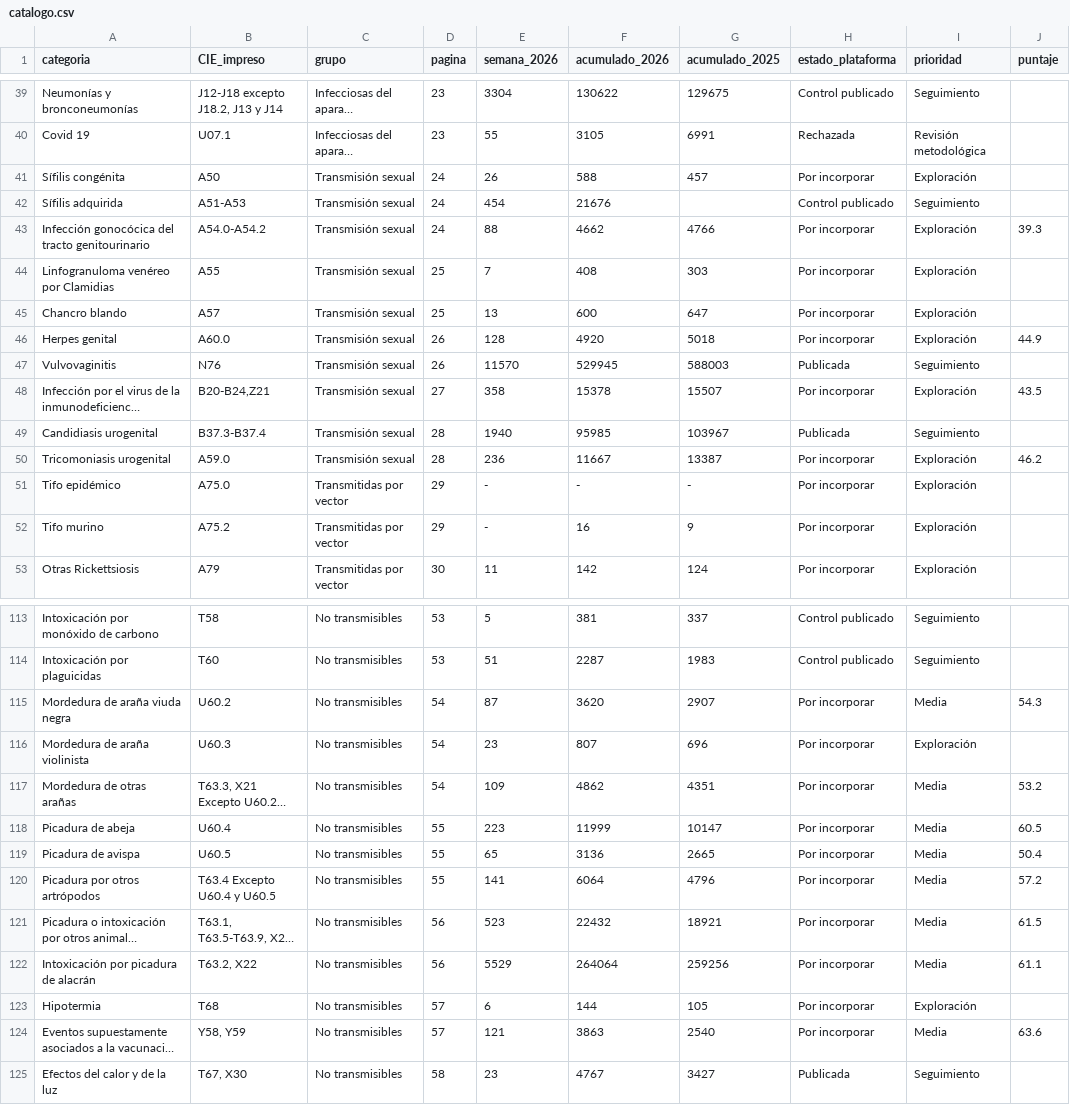
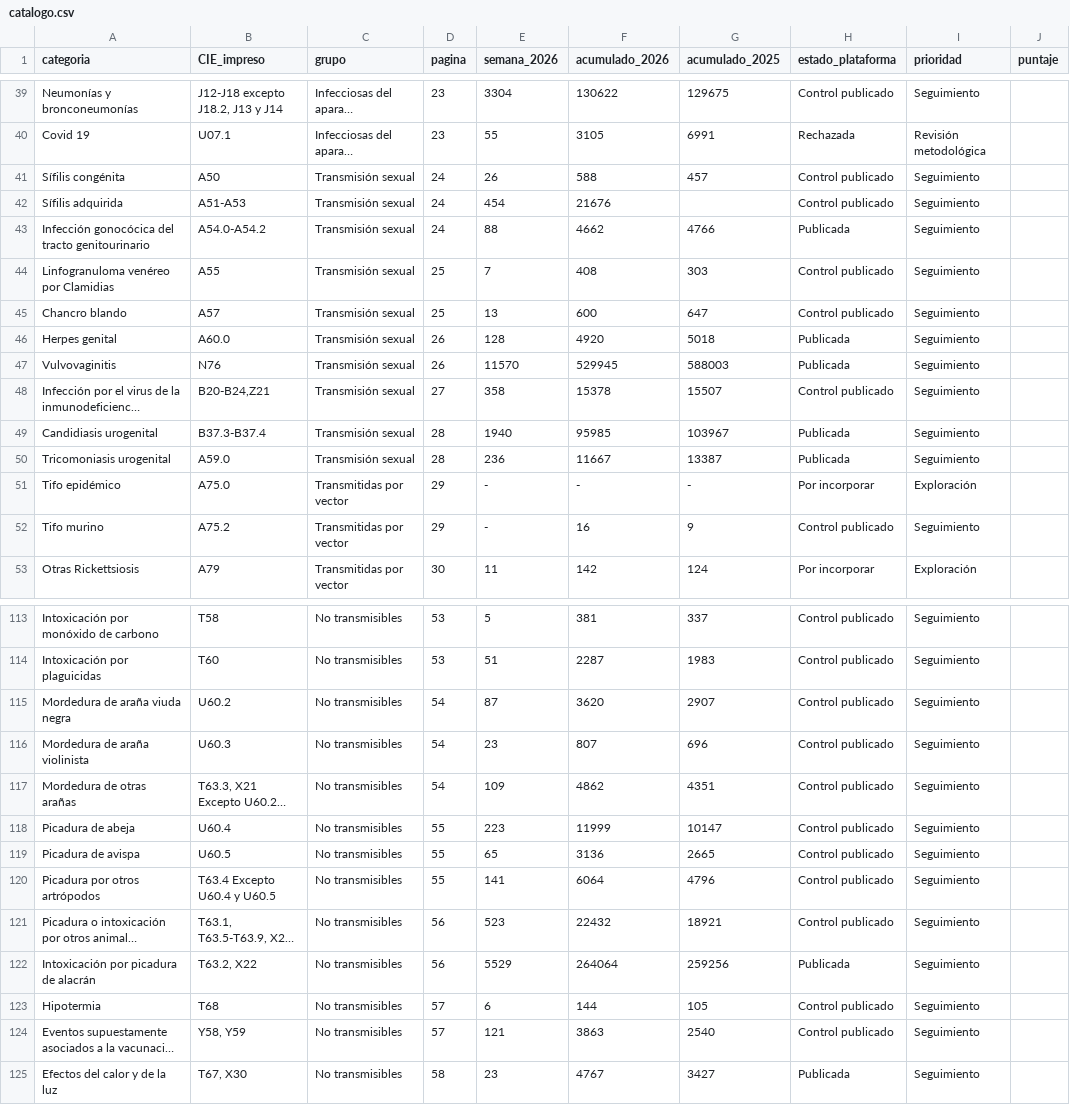
Before and after one commit to EpiForecastMX/EpiForecast-IMSS-Dashboard, a CSV file: assets/boletin/2026-w44/catalogo.csv, drawn as a sheet; only a part is shown, gaps mark what is left out; long unchanged cells end in …; the diff covers the shown part only; the diff names each change by its address in the sheet, - before the commit and + after, or states it on an @@ line.

```diff
--- a/assets/boletin/2026-w44/catalogo.csv
+++ b/assets/boletin/2026-w44/catalogo.csv
-H41 (estado_plataforma): Por incorporar
+H41 (estado_plataforma): Control publicado
-I41 (prioridad): Exploración
+I41 (prioridad): Seguimiento
-H43 (estado_plataforma): Por incorporar
+H43 (estado_plataforma): Publicada
-I43:I46 (prioridad): Exploración
+I43:I46 (prioridad): Seguimiento
-J43 (puntaje): 39.3
+J43 (puntaje): (empty)
-H44:H45 (estado_plataforma): Por incorporar
+H44:H45 (estado_plataforma): Control publicado
-H46 (estado_plataforma): Por incorporar
+H46 (estado_plataforma): Publicada
-J46 (puntaje): 44.9
+J46 (puntaje): (empty)
-H48 (estado_plataforma): Por incorporar
+H48 (estado_plataforma): Control publicado
-I48 (prioridad): Exploración
+I48 (prioridad): Seguimiento
-J48 (puntaje): 43.5
+J48 (puntaje): (empty)
-H50 (estado_plataforma): Por incorporar
+H50 (estado_plataforma): Publicada
-I50 (prioridad): Exploración
+I50 (prioridad): Seguimiento
-J50 (puntaje): 46.2
+J50 (puntaje): (empty)
-H52 (estado_plataforma): Por incorporar
+H52 (estado_plataforma): Control publicado
-I52 (prioridad): Exploración
+I52 (prioridad): Seguimiento
-H115:H121 (estado_plataforma): Por incorporar
+H115:H121 (estado_plataforma): Control publicado
-I115 (prioridad): Media
+I115 (prioridad): Seguimiento
-J115 (puntaje): 54.3
+J115 (puntaje): (empty)
-I116 (prioridad): Exploración
+I116 (prioridad): Seguimiento
-I117:I122 (prioridad): Media
+I117:I122 (prioridad): Seguimiento
-J117 (puntaje): 53.2
+J117 (puntaje): (empty)
-J118 (puntaje): 60.5
+J118 (puntaje): (empty)
-J119 (puntaje): 50.4
+J119 (puntaje): (empty)
-J120 (puntaje): 57.2
+J120 (puntaje): (empty)
-J121 (puntaje): 61.5
+J121 (puntaje): (empty)
-H122 (estado_plataforma): Por incorporar
+H122 (estado_plataforma): Publicada
-J122 (puntaje): 61.1
+J122 (puntaje): (empty)
-H123:H124 (estado_plataforma): Por incorporar
+H123:H124 (estado_plataforma): Control publicado
-I123 (prioridad): Exploración
+I123 (prioridad): Seguimiento
-I124 (prioridad): Media
+I124 (prioridad): Seguimiento
-J124 (puntaje): 63.6
+J124 (puntaje): (empty)
```
Also changed, not shown: 99 edited cells elsewhere in this file, 18 other files.
